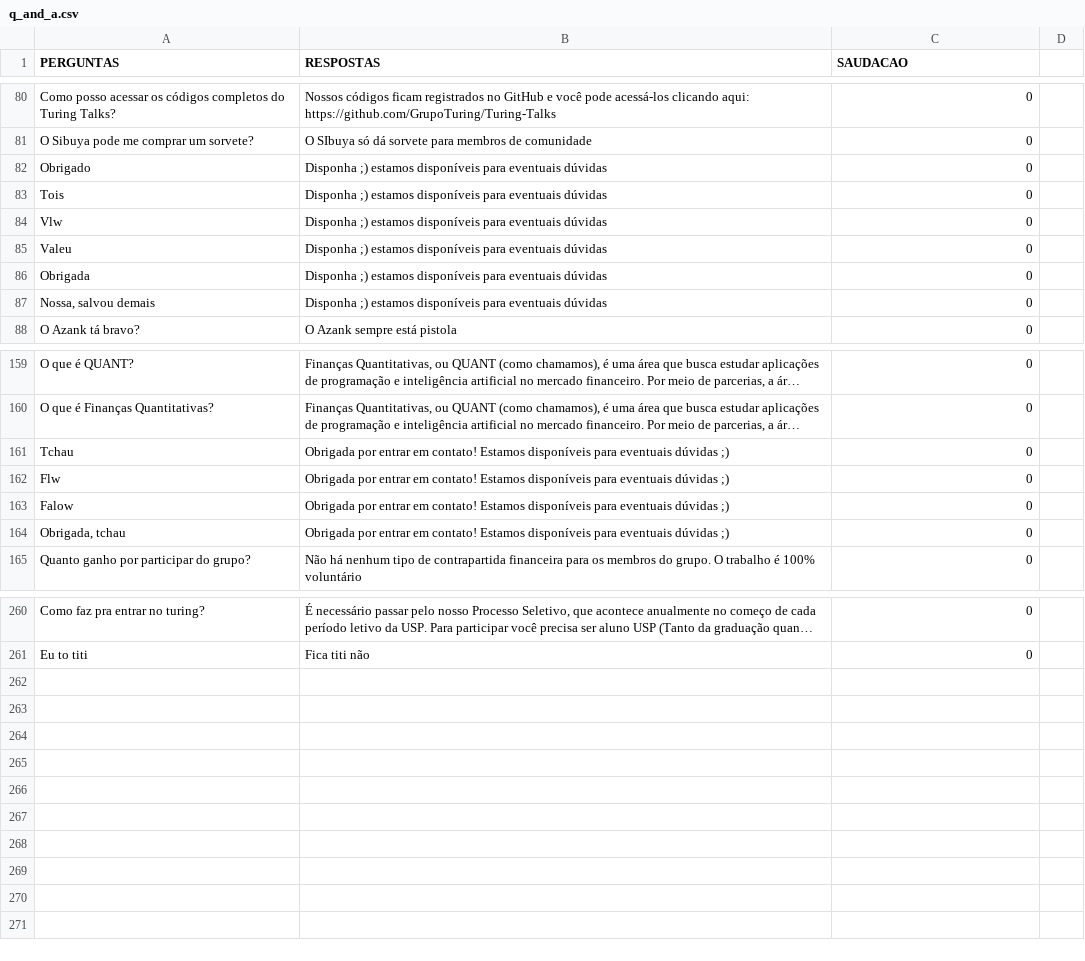
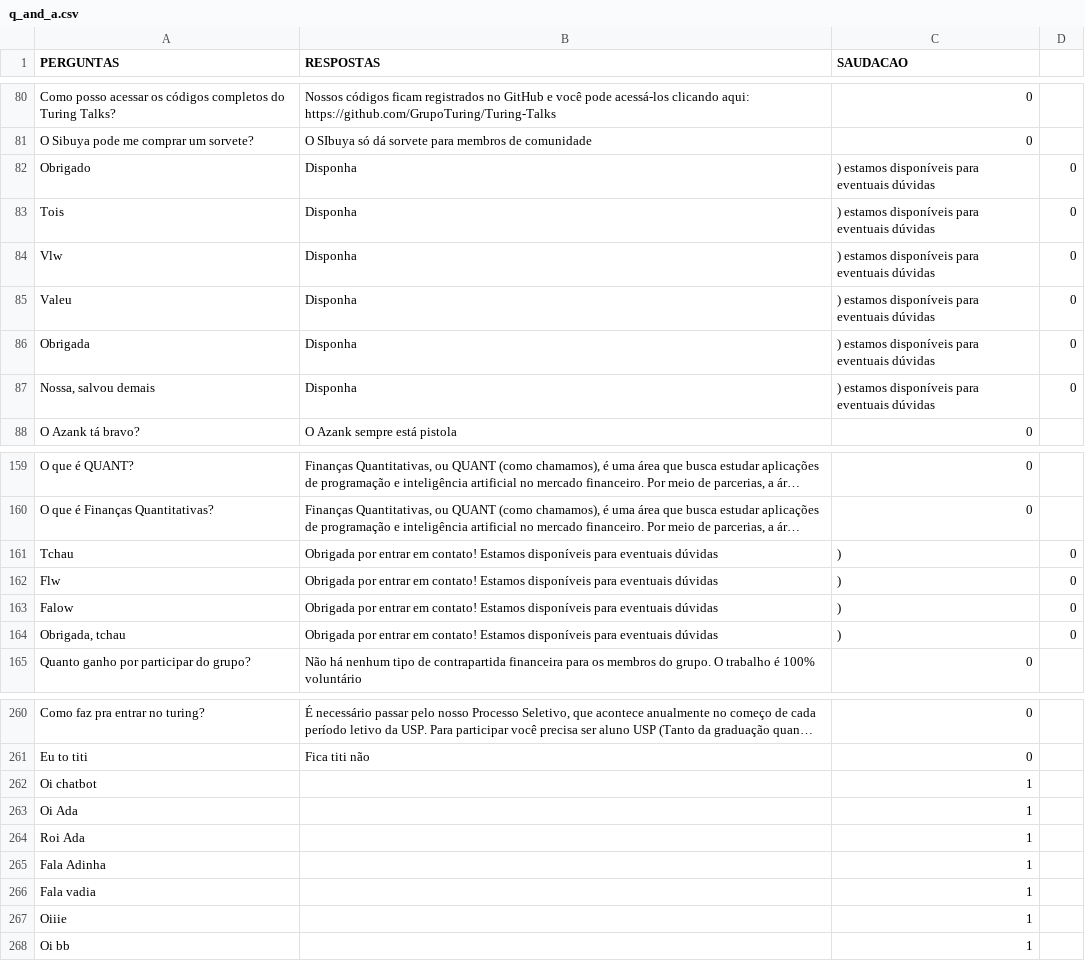
Before and after one commit to turing-usp/ADAbot, a CSV file: bot-lib/assets/q_and_a.csv, drawn as a sheet; only a part is shown, gaps mark what is left out; long unchanged cells end in …; the diff names each change by its address in the sheet, - before the commit and + after, or states it on an @@ line.

Commit message:
Add qand phrases'

```diff
--- a/bot-lib/assets/q_and_a.csv
+++ b/bot-lib/assets/q_and_a.csv
-B82:B87 (RESPOSTAS): Disponha ;) estamos disponíveis para eventuais dúvidas
+B82:B87 (RESPOSTAS): Disponha
-C82:C87 (SAUDACAO): 0
+C82:C87 (SAUDACAO): ) estamos disponíveis para eventuais dúvidas
-D82:D87: (empty)
+D82:D87: 0
-B161:B164 (RESPOSTAS): …eventuais dúvidas ;)
+B161:B164 (RESPOSTAS): …eventuais dúvidas
-C161:C164 (SAUDACAO): 0
+C161:C164 (SAUDACAO): )
-D161:D164: (empty)
+D161:D164: 0
+row 262: Oi chatbot |  | 1
+row 263: Oi Ada |  | 1
+row 264: Roi Ada |  | 1
+row 265: Fala Adinha |  | 1
+row 266: Fala vadia |  | 1
+row 267: Oiiie |  | 1
+row 268: Oi bb |  | 1
```
